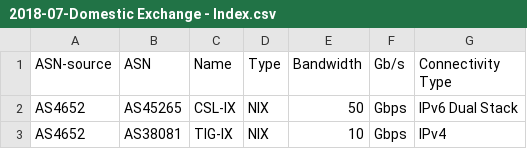
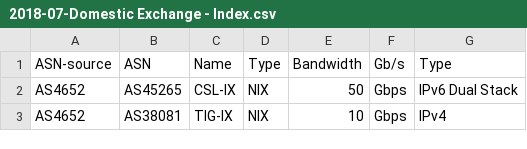
Before and after one commit to chanonanan/convertCSVtoJSONinJavascript, a CSV file: 2018-07-Domestic Exchange - Index.csv, drawn as a sheet; only a part is shown.

```diff
--- a/2018-07-Domestic Exchange - Index.csv
+++ b/2018-07-Domestic Exchange - Index.csv
@@ -1,2 +1,2 @@
-ASN-source,ASN,Name,Type,Bandwidth,Gb/s,Connectivity Type
+ASN-source,ASN,Name,Type,Bandwidth,Gb/s,Type
 AS4652,AS45265,CSL-IX,NIX,50,Gbps,IPv6 Dual Stack
```
Also changed, not shown: 1 other file.
